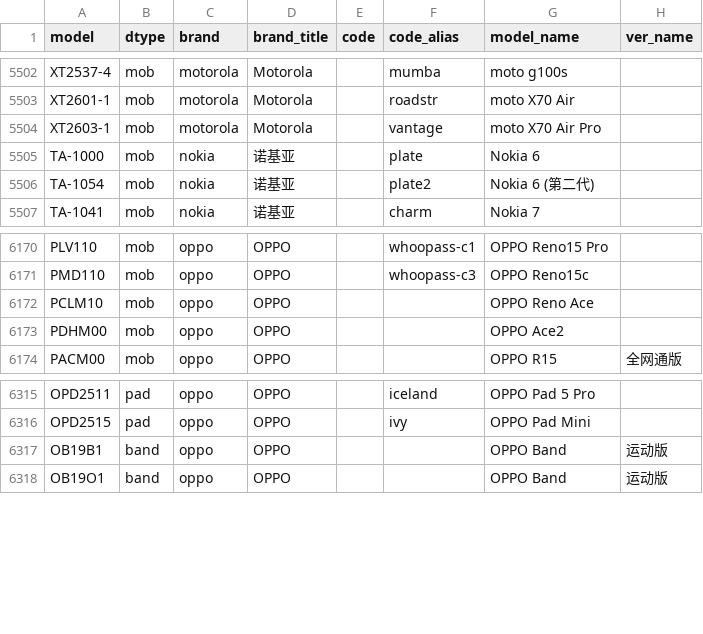
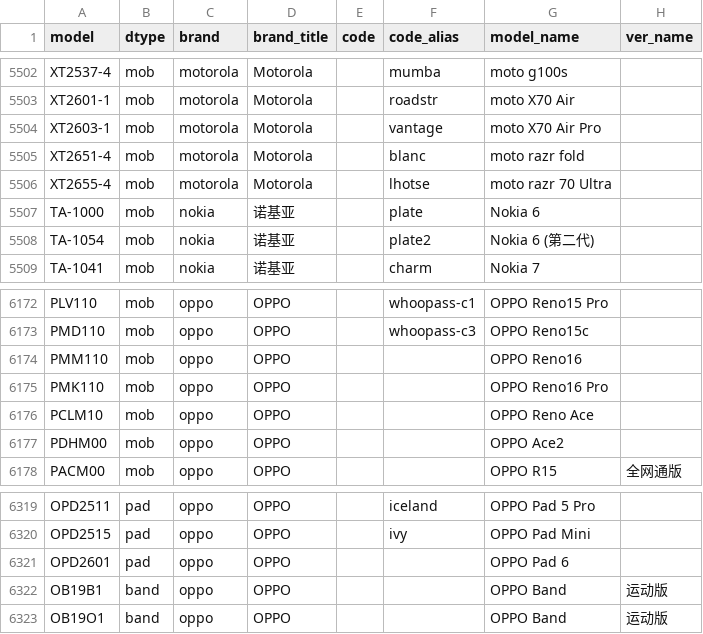
Before and after one commit to YuleBest/MobileModels-csv, a CSV file: models.csv, drawn as a sheet; only a part is shown, gaps mark what is left out.

```diff
--- a/models.csv
+++ b/models.csv
@@ -5504,2 +5504,4 @@ XT2601-1,mob,motorola,Motorola,,roadstr,moto X70 Air,
 XT2603-1,mob,motorola,Motorola,,vantage,moto X70 Air Pro,
+XT2651-4,mob,motorola,Motorola,,blanc,moto razr fold,
+XT2655-4,mob,motorola,Motorola,,lhotse,moto razr 70 Ultra,
 TA-1000,mob,nokia,诺基亚,,plate,Nokia 6,
@@ -6171,2 +6173,4 @@ PLV110,mob,oppo,OPPO,,whoopass-c1,OPPO Reno15 Pro,
 PMD110,mob,oppo,OPPO,,whoopass-c3,OPPO Reno15c,
+PMM110,mob,oppo,OPPO,,,OPPO Reno16,
+PMK110,mob,oppo,OPPO,,,OPPO Reno16 Pro,
 PCLM10,mob,oppo,OPPO,,,OPPO Reno Ace,
@@ -6316,2 +6320,3 @@ OPD2511,pad,oppo,OPPO,,iceland,OPPO Pad 5 Pro,
 OPD2515,pad,oppo,OPPO,,ivy,OPPO Pad Mini,
+OPD2601,pad,oppo,OPPO,,,OPPO Pad 6,
 OB19B1,band,oppo,OPPO,,,OPPO Band,运动版
```
Also changed, not shown: 1 other file.
